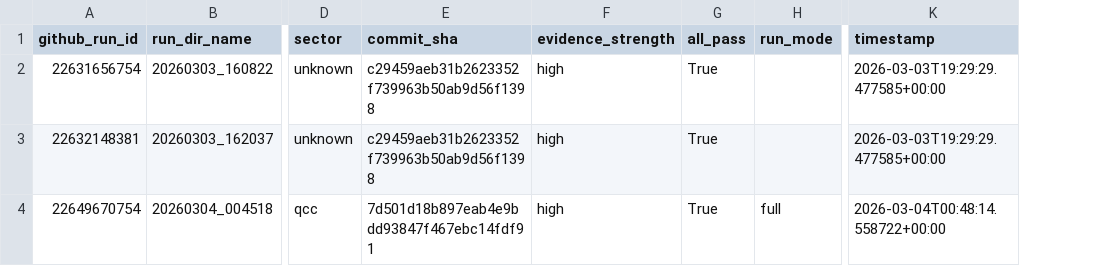
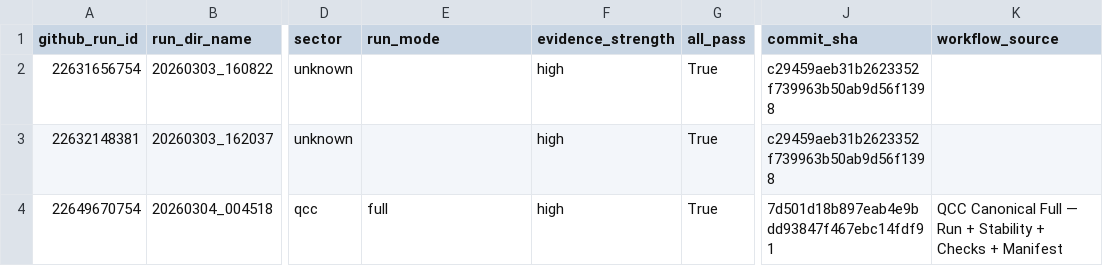
Before and after one commit to dalozedidier-dot/CumulativeSymbolicThreshold, a CSV file: ci_metrics/runs_index.csv, drawn as a sheet; only a part is shown, gaps mark what is left out; removed rows and columns are numbered as before the commit, all else as after; the diff names each change by its address in the sheet, - before the commit and + after, or states it on an @@ line.

```diff
--- a/ci_metrics/runs_index.csv
+++ b/ci_metrics/runs_index.csv
-column H (run_mode), row 4: full
+column J (commit_sha), rows 2-4: c29459aeb31b2623352f739963b50ab9d56f1398 | c29459aeb31b2623352f739963b50ab9d56f1398 | 7d501d18b897eab4e9bdd93847f467ebc14fdf91
-E1: commit_sha
+E1: run_mode
-K1: timestamp
+K1: workflow_source
-E2:E3 (run_mode): c29459aeb31b2623352f739963b50ab9d56f1398
+E2:E3 (run_mode): (empty)
-K2:K3 (workflow_source): 2026-03-03T19:29:29.477585+00:00
+K2:K3 (workflow_source): (empty)
-E4 (run_mode): 7d501d18b897eab4e9bdd93847f467ebc14fdf91
+E4 (run_mode): full
-K4 (workflow_source): 2026-03-04T00:48:14.558722+00:00
+K4 (workflow_source): QCC Canonical Full — Run + Stability + Checks + Manifest
```
Also changed, not shown: ci_metrics/history.csv, 10 other files.
